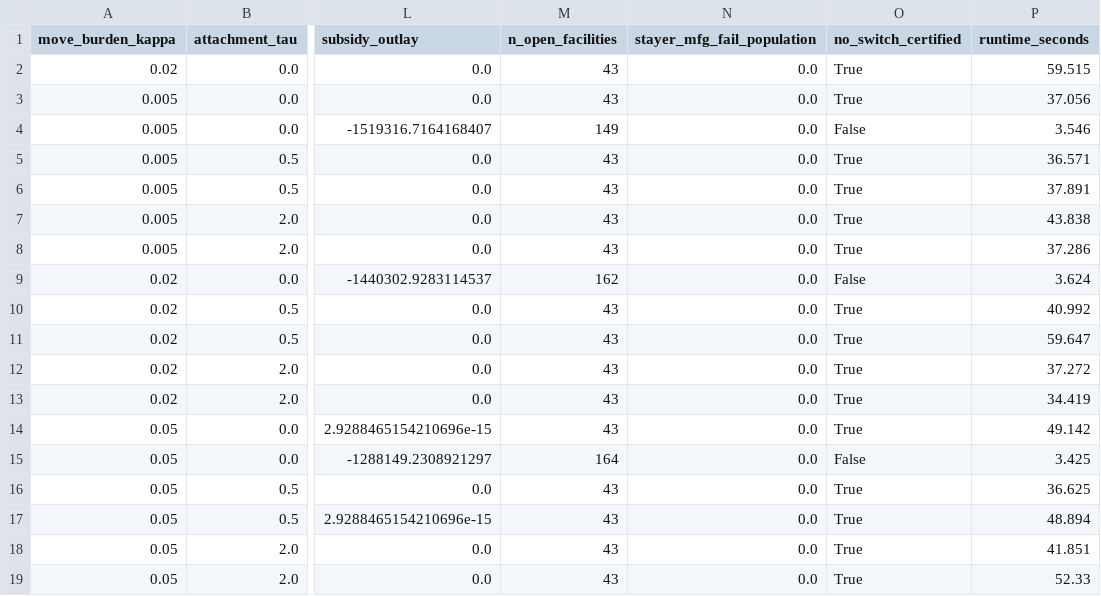
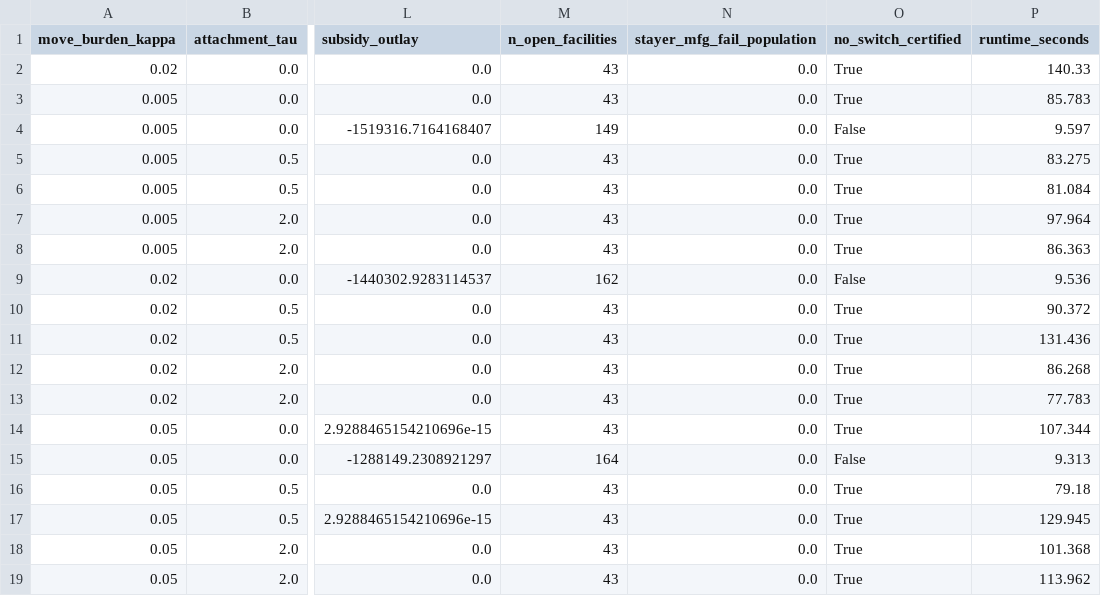
Before and after one commit to bougtoir/functional-downsizing-implementability, a CSV file: outputs/all_coalitions/all_coalitions_certificate.csv, drawn as a sheet; only a part is shown, gaps mark what is left out; the diff names each change by its address in the sheet, - before the commit and + after, or states it on an @@ line.

```diff
--- a/outputs/all_coalitions/all_coalitions_certificate.csv
+++ b/outputs/all_coalitions/all_coalitions_certificate.csv
-P2 (runtime_seconds): 59.515
+P2 (runtime_seconds): 140.33
-P3 (runtime_seconds): 37.056
+P3 (runtime_seconds): 85.783
-P4 (runtime_seconds): 3.546
+P4 (runtime_seconds): 9.597
-P5 (runtime_seconds): 36.571
+P5 (runtime_seconds): 83.275
-P6 (runtime_seconds): 37.891
+P6 (runtime_seconds): 81.084
-P7 (runtime_seconds): 43.838
+P7 (runtime_seconds): 97.964
-P8 (runtime_seconds): 37.286
+P8 (runtime_seconds): 86.363
-P9 (runtime_seconds): 3.624
+P9 (runtime_seconds): 9.536
-P10 (runtime_seconds): 40.992
+P10 (runtime_seconds): 90.372
-P11 (runtime_seconds): 59.647
+P11 (runtime_seconds): 131.436
-P12 (runtime_seconds): 37.272
+P12 (runtime_seconds): 86.268
-P13 (runtime_seconds): 34.419
+P13 (runtime_seconds): 77.783
-P14 (runtime_seconds): 49.142
+P14 (runtime_seconds): 107.344
-P15 (runtime_seconds): 3.425
+P15 (runtime_seconds): 9.313
-P16 (runtime_seconds): 36.625
+P16 (runtime_seconds): 79.18
-P17 (runtime_seconds): 48.894
+P17 (runtime_seconds): 129.945
-P18 (runtime_seconds): 41.851
+P18 (runtime_seconds): 101.368
-P19 (runtime_seconds): 52.33
+P19 (runtime_seconds): 113.962
```
Also changed, not shown: 8 other files.
